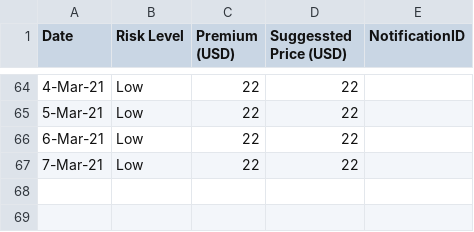
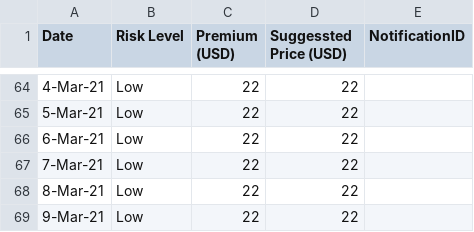
Before and after one commit to earling/us-west, a CSV file: us-west-2021-pricing.csv, drawn as a sheet; only a part is shown, gaps mark what is left out.

Commit message:
9-Mar-21 added

```diff
--- a/us-west-2021-pricing.csv
+++ b/us-west-2021-pricing.csv
@@ -67 +67,3 @@ Date,Risk Level,Premium (USD),Suggessted Price (USD),NotificationID
 7-Mar-21,Low,22,22,
+8-Mar-21,Low,22,22,
+9-Mar-21,Low,22,22,
```
